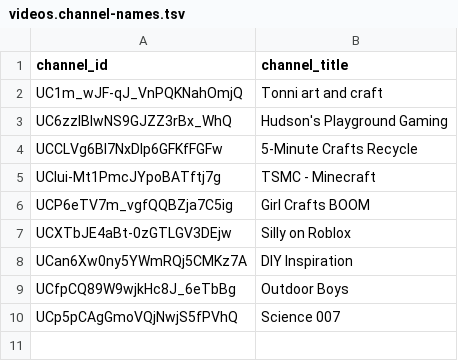
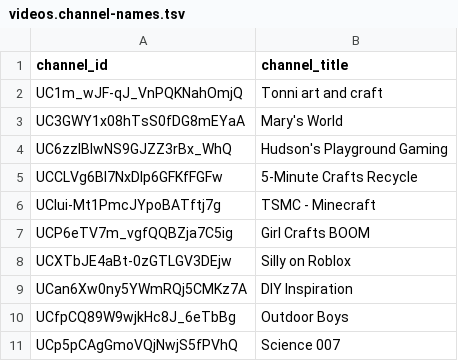
Before and after one commit to AISmithLab/hyperstim, a TSV file: backend/data/videos.channel-names.tsv, drawn as a sheet.

```diff
--- a/backend/data/videos.channel-names.tsv
+++ b/backend/data/videos.channel-names.tsv
@@ -2,2 +2,3 @@ channel_id	channel_title
 UC1m_wJF-qJ_VnPQKNahOmjQ	Tonni art and craft
+UC3GWY1x08hTsS0fDG8mEYaA	Mary's World
 UC6zzlBIwNS9GJZZ3rBx_WhQ	Hudson's Playground Gaming
```
Also changed, not shown: 9 other files.
